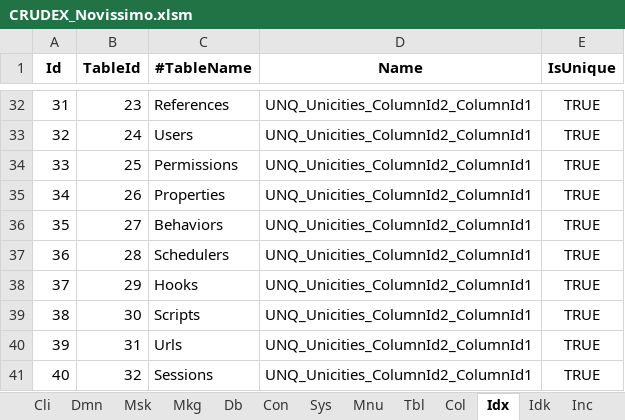
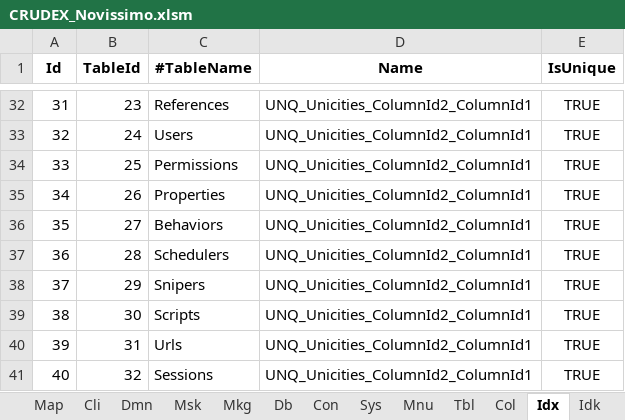
Before and after one commit to joaolabrego/CRUDEX, an Excel workbook: CRUDEX/StaticFiles/Assets/CRUDEX_Novissimo.xlsm, sheet Idx, drawn as a sheet; only a part is shown, gaps mark what is left out; values as stored, in another font and other column widths than the file's, no borders; the diff names each change by its address in the sheet, - before the commit and + after, or states it on an @@ line.

```diff
--- a/CRUDEX/StaticFiles/Assets/CRUDEX_Novissimo.xlsm (sheet Idx)
+++ b/CRUDEX/StaticFiles/Assets/CRUDEX_Novissimo.xlsm (sheet Idx)
-C38 (#TableName): Hooks
+C38 (#TableName): Snipers
```
Also changed, not shown: sheet Cnd, sheet Url, sheet Scr, sheet Inc, sheet Idk, sheet Tbl, other sheet tabs, formulas that keep their value, 5 other files.
